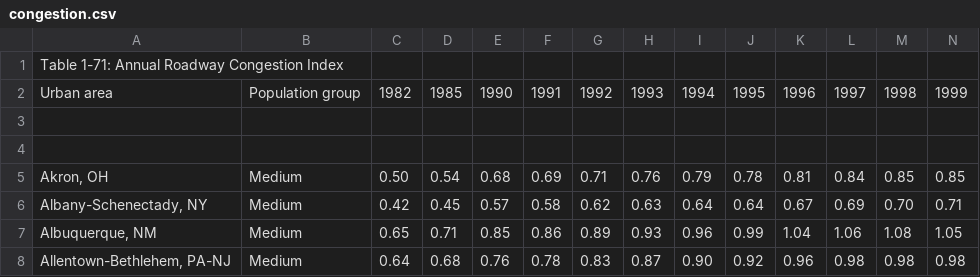
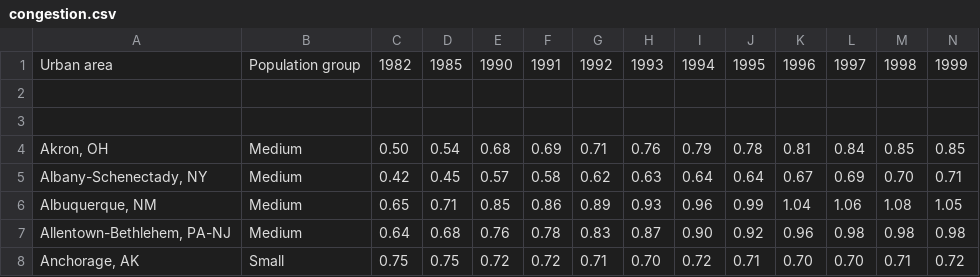
Before and after one commit to Claire36/p04-SquidwardCrusaders, a CSV file: app/congestion.csv, drawn as a sheet; only a part is shown; the shorter side is filled out with more unchanged rows; rows hold the shown columns only; the diff names each change by its address in the sheet, - before the commit and + after, or states it on an @@ line.

```diff
--- a/app/congestion.csv
+++ b/app/congestion.csv
-row 1: Table 1-71: Annual Roadway Congestion Index
```
Also changed, not shown: 3 other files.
